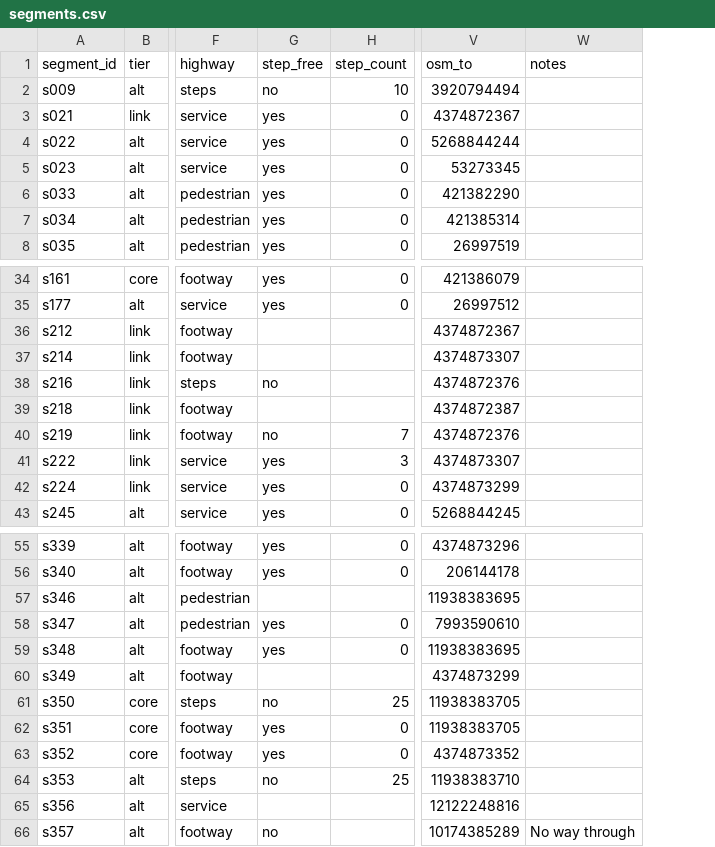
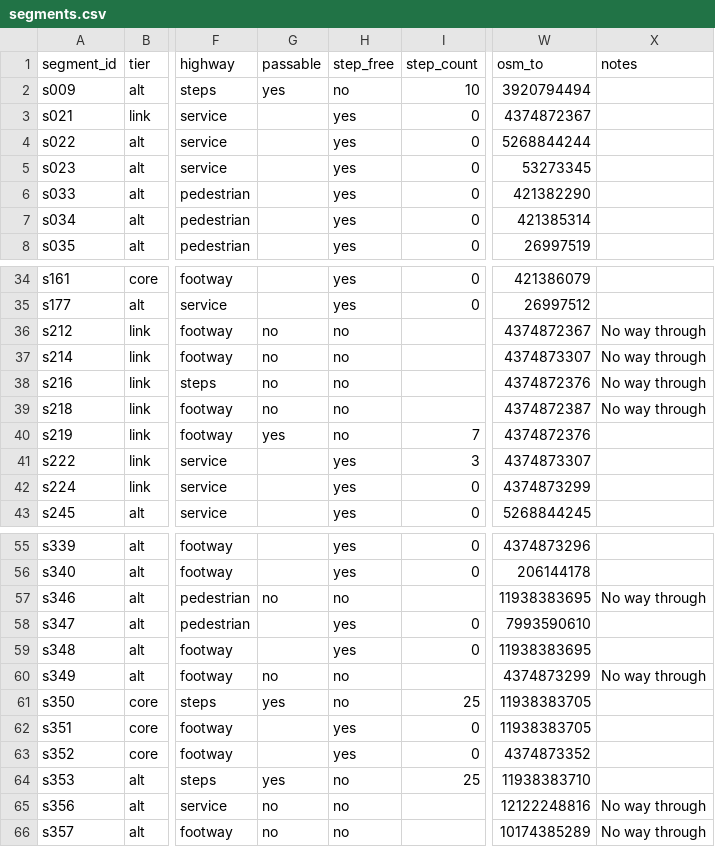
Before and after one commit to kobe8244/gilmorehill-campus-nav, a CSV file: survey/segments.csv, drawn as a sheet; only a part is shown, gaps mark what is left out; addresses are those after the commit; the diff names each change by its address in the sheet, - before the commit and + after, or states it on an @@ line.

```diff
--- a/survey/segments.csv
+++ b/survey/segments.csv
+column G (passable), row 2: yes; rows 36-40: no | no | no | no | yes; rows 57-66: no |  |  | no | yes |  |  | yes | no | no
-H36:H37 (step_free): (empty)
+H36:H37 (step_free): no
-X36:X39 (notes): (empty)
+X36:X39 (notes): No way through
-H39 (step_free): (empty)
+H39 (step_free): no
-H57 (step_free): (empty)
+H57 (step_free): no
-X57 (notes): (empty)
+X57 (notes): No way through
-H60 (step_free): (empty)
+H60 (step_free): no
-X60 (notes): (empty)
+X60 (notes): No way through
-H65 (step_free): (empty)
+H65 (step_free): no
-X65 (notes): (empty)
+X65 (notes): No way through
```
Also changed, not shown: 9 other files.
